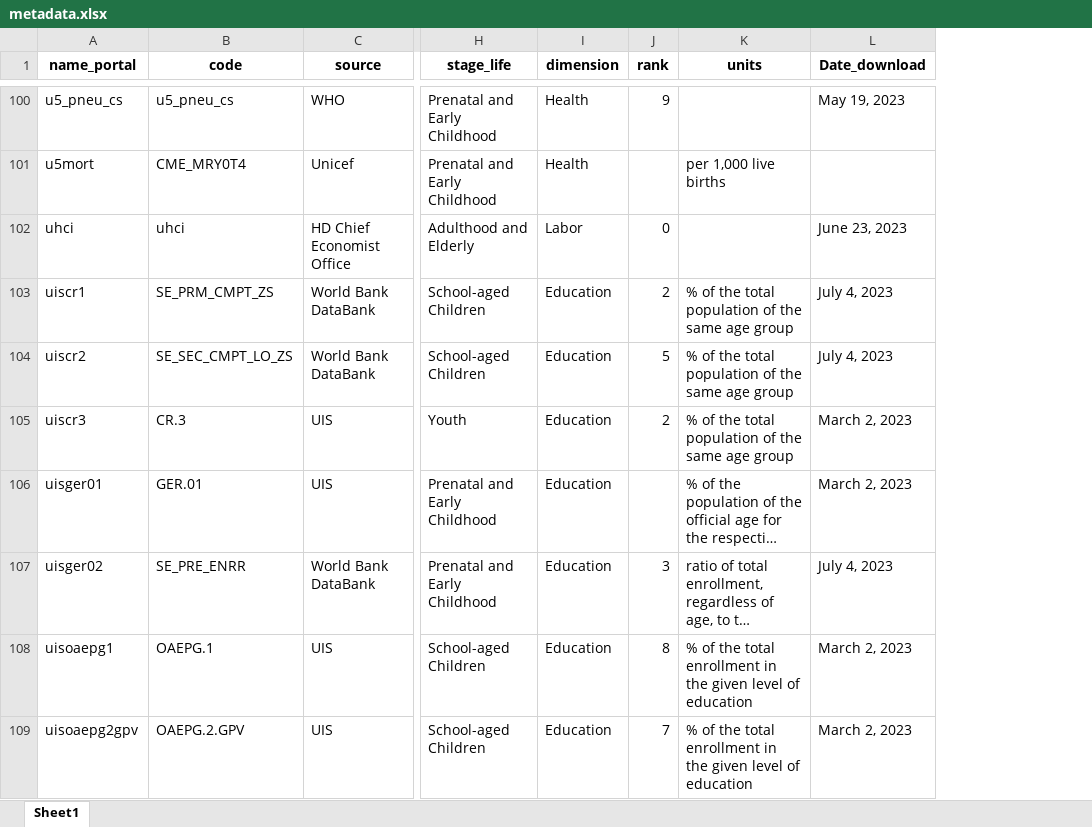
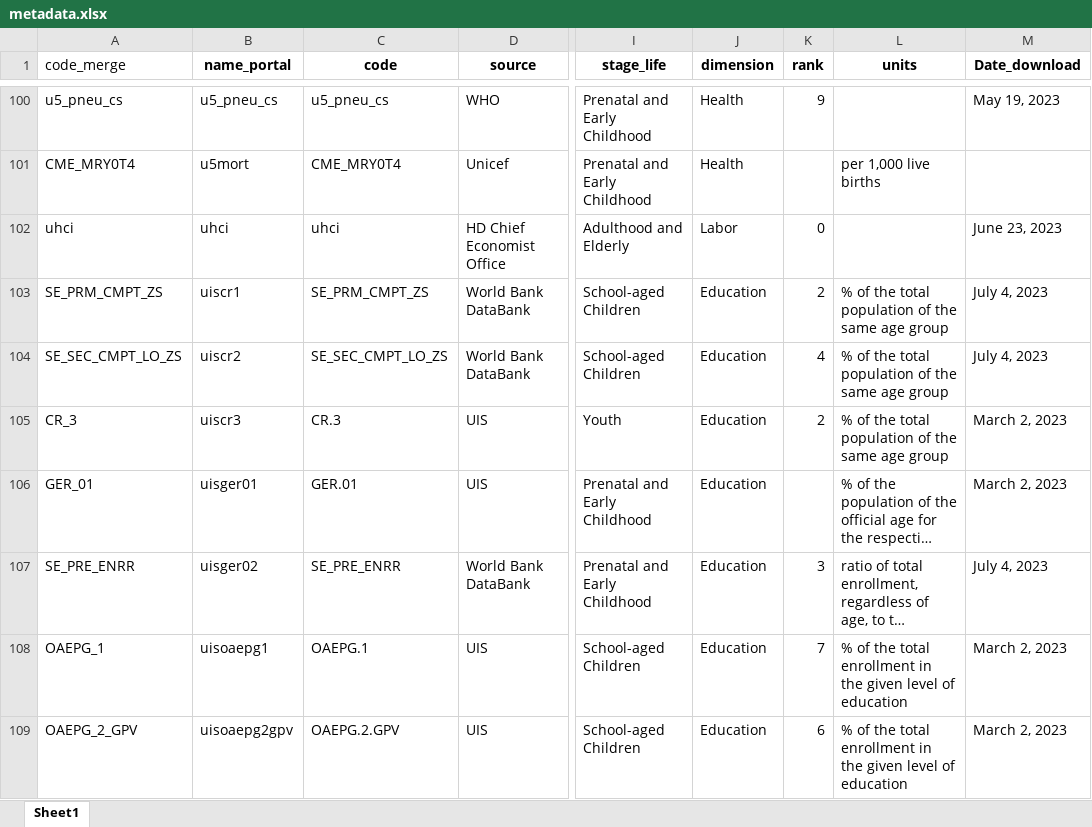
Before and after one commit to Queeno11/Data-Portal-Brief-Generator, an Excel workbook: Data/Data_Raw/Country codes & metadata/metadata.xlsx, sheet Sheet1, drawn as a sheet; only a part is shown, gaps mark what is left out; long unchanged cells end in …; values as stored, in another font and other column widths than the file's, no borders; addresses are those after the commit; the diff covers the shown part only; the diff names each change by its address in the sheet, - before the commit and + after, or states it on an @@ line.

```diff
--- a/Data/Data_Raw/Country codes & metadata/metadata.xlsx (sheet Sheet1)
+++ b/Data/Data_Raw/Country codes & metadata/metadata.xlsx (sheet Sheet1)
+column A (code_merge), rows 100-109: u5_pneu_cs | CME_MRY0T4 | uhci | SE_PRM_CMPT_ZS | SE_SEC_CMPT_LO_ZS | CR_3 | GER_01 | SE_PRE_ENRR | OAEPG_1 | OAEPG_2_GPV
-K104 (rank): 5
+K104 (rank): 4
-K108 (rank): 8
+K108 (rank): 7
-K109 (rank): 7
+K109 (rank): 6
```
Also changed, not shown: 4 added rows and 18 edited cells elsewhere in this sheet, Data/Data_Raw/Country codes & metadata/briefs_texts.xlsx, 5 other files.
